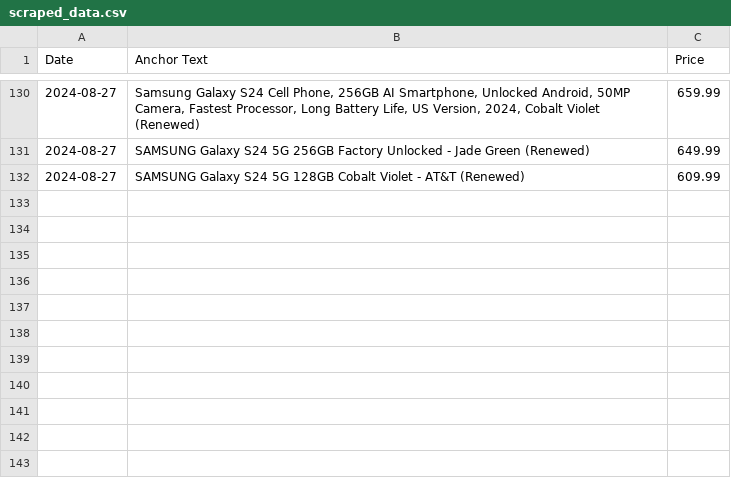
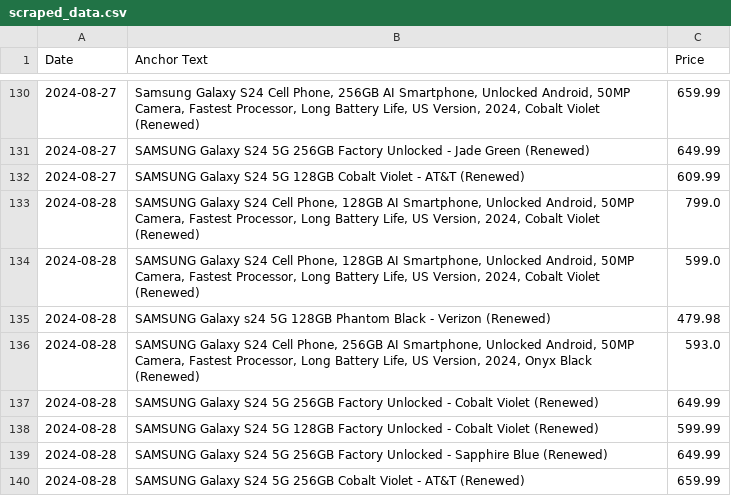
Before and after one commit to morilucas/camel, a CSV file: scraped_data.csv, drawn as a sheet; only a part is shown, gaps mark what is left out; the diff names each change by its address in the sheet, - before the commit and + after, or states it on an @@ line.

Commit message:
Automated commit with scraped data

```diff
--- a/scraped_data.csv
+++ b/scraped_data.csv
+row 133: 2024-08-28 | SAMSUNG Galaxy S24 Cell Phone, 128GB AI Smartphone, Unlocked Android, 50MP Camera, Fastest Processor, Long Battery Life, US Version, 2024, Cobalt Violet (Renewed) | 799.0
+row 134: 2024-08-28 | SAMSUNG Galaxy S24 Cell Phone, 128GB AI Smartphone, Unlocked Android, 50MP Camera, Fastest Processor, Long Battery Life, US Version, 2024, Cobalt Violet (Renewed) | 599.0
+row 135: 2024-08-28 | SAMSUNG Galaxy s24 5G 128GB Phantom Black - Verizon (Renewed) | 479.98
+row 136: 2024-08-28 | SAMSUNG Galaxy S24 Cell Phone, 256GB AI Smartphone, Unlocked Android, 50MP Camera, Fastest Processor, Long Battery Life, US Version, 2024, Onyx Black (Renewed) | 593.0
+row 137: 2024-08-28 | SAMSUNG Galaxy S24 5G 256GB Factory Unlocked - Cobalt Violet (Renewed) | 649.99
+row 138: 2024-08-28 | SAMSUNG Galaxy S24 5G 128GB Factory Unlocked - Cobalt Violet (Renewed) | 599.99
+row 139: 2024-08-28 | SAMSUNG Galaxy S24 5G 256GB Factory Unlocked - Sapphire Blue (Renewed) | 649.99
+row 140: 2024-08-28 | SAMSUNG Galaxy S24 5G 256GB Cobalt Violet - AT&T (Renewed) | 659.99
```
Also changed, not shown: aggregated_data.csv.
